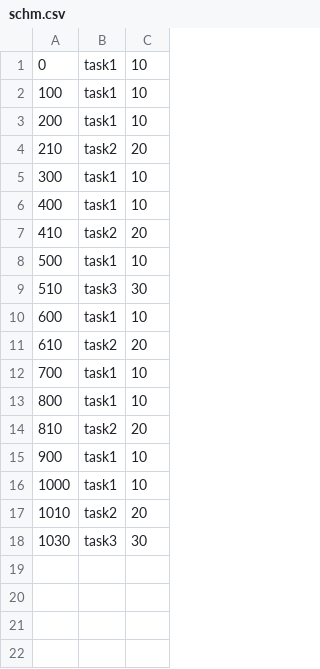
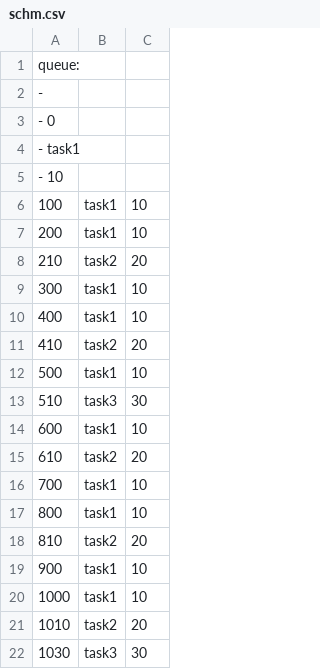
Before and after one commit to MatteoCamagni/G2Puml, a CSV file: test_files/schm.csv, drawn as a sheet; removed rows and columns are numbered as before the commit, all else as after; the diff names each change by its address in the sheet, - before the commit and + after, or states it on an @@ line.

```diff
--- a/test_files/schm.csv
+++ b/test_files/schm.csv
-row 1: 0 | task1 | 10
+row 1: queue:
+row 2: -
+row 3: - 0
+row 4: - task1
+row 5: - 10
```
Also changed, not shown: 6 other files.
